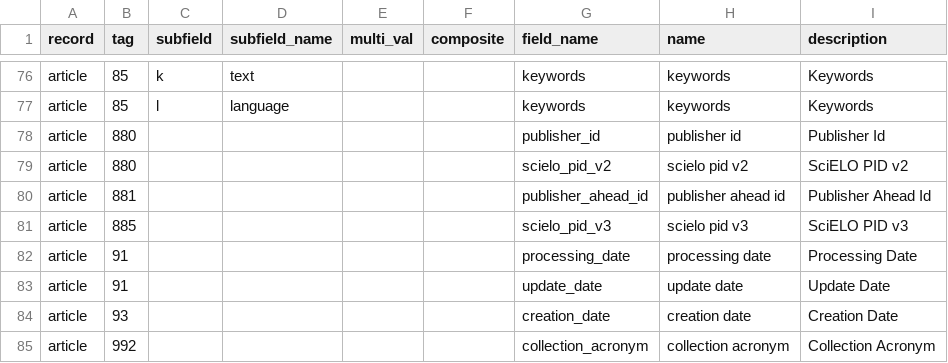
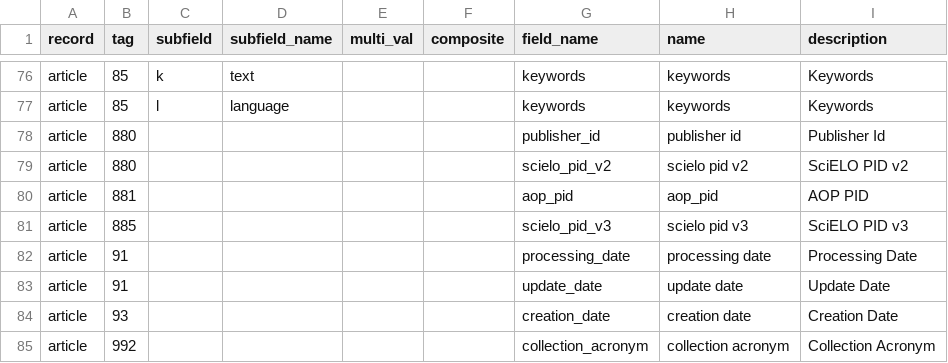
Before and after one commit to scieloorg/scielo_migration, a CSV file: scielo_classic_website/settings/models_builder/h_record.csv, drawn as a sheet; only a part is shown, gaps mark what is left out.

Commit message:
Melhora o nome do atributo referente ao PID de ahead of print

```diff
--- a/scielo_classic_website/settings/models_builder/h_record.csv
+++ b/scielo_classic_website/settings/models_builder/h_record.csv
@@ -79,3 +79,3 @@ article,880,,,,,publisher_id,publisher id,Publisher Id
 article,880,,,,,scielo_pid_v2,scielo pid v2,SciELO PID v2
-article,881,,,,,publisher_ahead_id,publisher ahead id,Publisher Ahead Id
+article,881,,,,,aop_pid,aop_pid,AOP PID
 article,885,,,,,scielo_pid_v3,scielo pid v3,SciELO PID v3
```
Also changed, not shown: 1 other file.
